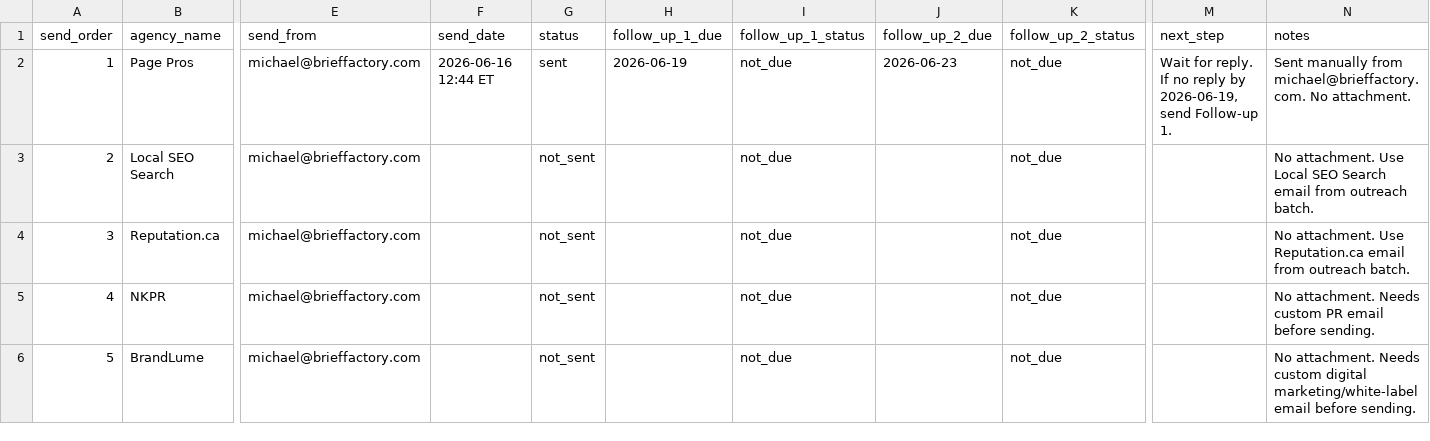
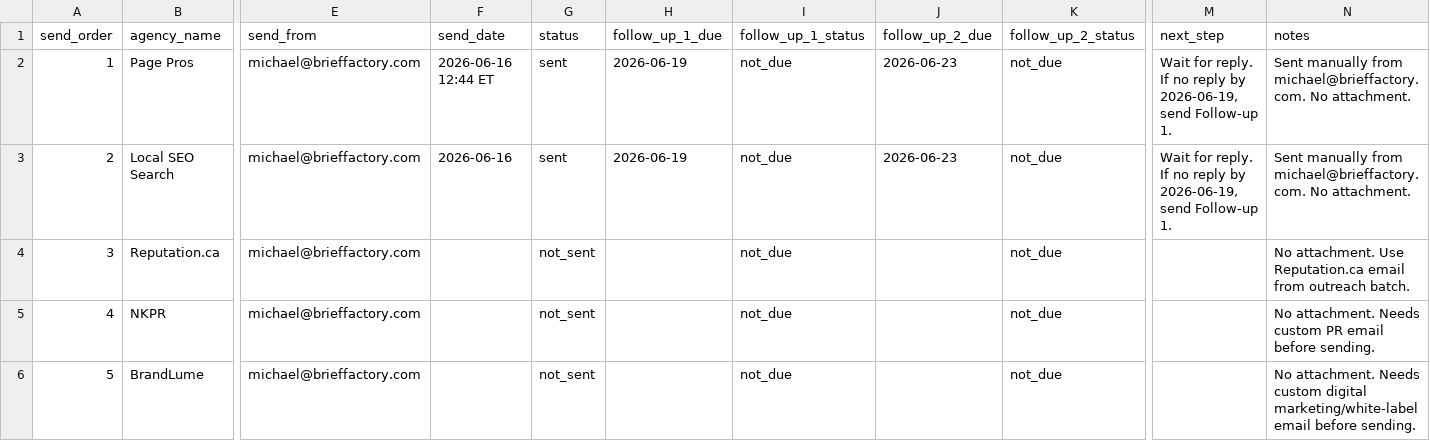
Before and after one commit to mikethedriver002-beep/client-intelligence-brief-factory, a CSV file: sales_launch_kit/contact_enrichment/send_day_tracker_batch_001_2026_06_16.csv, drawn as a sheet; only a part is shown, gaps mark what is left out; the diff names each change by its address in the sheet, - before the commit and + after, or states it on an @@ line.

Commit message:
Mark Local SEO Search outreach as sent

```diff
--- a/sales_launch_kit/contact_enrichment/send_day_tracker_batch_001_2026_06_16.csv
+++ b/sales_launch_kit/contact_enrichment/send_day_tracker_batch_001_2026_06_16.csv
-F3 (send_date): (empty)
+F3 (send_date): 2026-06-16
-G3 (status): not_sent
+G3 (status): sent
-H3 (follow_up_1_due): (empty)
+H3 (follow_up_1_due): 2026-06-19
-J3 (follow_up_2_due): (empty)
+J3 (follow_up_2_due): 2026-06-23
-M3 (next_step): (empty)
+M3 (next_step): Wait for reply. If no reply by 2026-06-19, send Follow-up 1.
-N3 (notes): No attachment. Use Local SEO Search email from outreach batch.
+N3 (notes): Sent manually from michael@brieffactory.com. No attachment.
```
